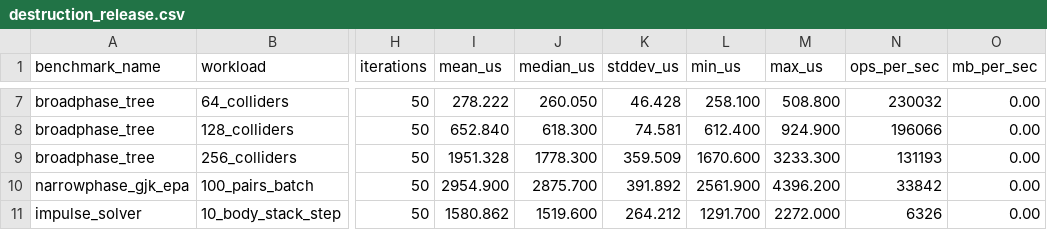
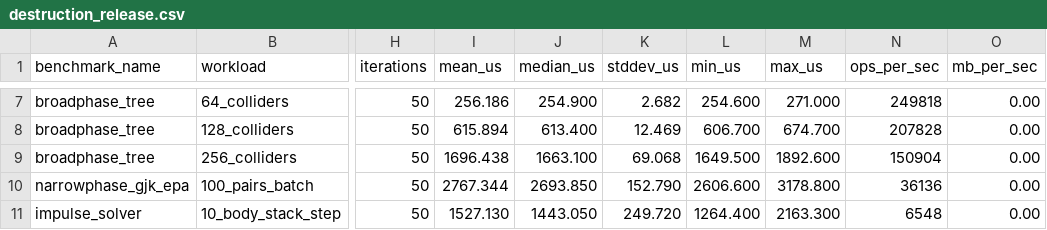
Before and after one commit to thelilghaza/graphics-sim-lab, a CSV file: projects/04-destruction-sandbox/benchmarks/reports/destruction_release.csv, drawn as a sheet; only a part is shown, gaps mark what is left out; the diff covers the shown part only; the diff names each change by its address in the sheet, - before the commit and + after, or states it on an @@ line.

```diff
--- a/projects/04-destruction-sandbox/benchmarks/reports/destruction_release.csv
+++ b/projects/04-destruction-sandbox/benchmarks/reports/destruction_release.csv
-I7 (mean_us): 278.222
+I7 (mean_us): 256.186
-J7 (median_us): 260.050
+J7 (median_us): 254.900
-K7 (stddev_us): 46.428
+K7 (stddev_us): 2.682
-L7 (min_us): 258.100
+L7 (min_us): 254.600
-M7 (max_us): 508.800
+M7 (max_us): 271.000
-N7 (ops_per_sec): 230032
+N7 (ops_per_sec): 249818
-I8 (mean_us): 652.840
+I8 (mean_us): 615.894
-J8 (median_us): 618.300
+J8 (median_us): 613.400
-K8 (stddev_us): 74.581
+K8 (stddev_us): 12.469
-L8 (min_us): 612.400
+L8 (min_us): 606.700
-M8 (max_us): 924.900
+M8 (max_us): 674.700
-N8 (ops_per_sec): 196066
+N8 (ops_per_sec): 207828
-I9 (mean_us): 1951.328
+I9 (mean_us): 1696.438
-J9 (median_us): 1778.300
+J9 (median_us): 1663.100
-K9 (stddev_us): 359.509
+K9 (stddev_us): 69.068
-L9 (min_us): 1670.600
+L9 (min_us): 1649.500
-M9 (max_us): 3233.300
+M9 (max_us): 1892.600
-N9 (ops_per_sec): 131193
+N9 (ops_per_sec): 150904
-I10 (mean_us): 2954.900
+I10 (mean_us): 2767.344
-J10 (median_us): 2875.700
+J10 (median_us): 2693.850
-K10 (stddev_us): 391.892
+K10 (stddev_us): 152.790
-L10 (min_us): 2561.900
+L10 (min_us): 2606.600
-M10 (max_us): 4396.200
+M10 (max_us): 3178.800
-N10 (ops_per_sec): 33842
+N10 (ops_per_sec): 36136
-I11 (mean_us): 1580.862
+I11 (mean_us): 1527.130
-J11 (median_us): 1519.600
+J11 (median_us): 1443.050
-K11 (stddev_us): 264.212
+K11 (stddev_us): 249.720
-L11 (min_us): 1291.700
+L11 (min_us): 1264.400
-M11 (max_us): 2272.000
+M11 (max_us): 2163.300
-N11 (ops_per_sec): 6326
+N11 (ops_per_sec): 6548
```
Also changed, not shown: 47 edited cells elsewhere in this file, 6 other files.
